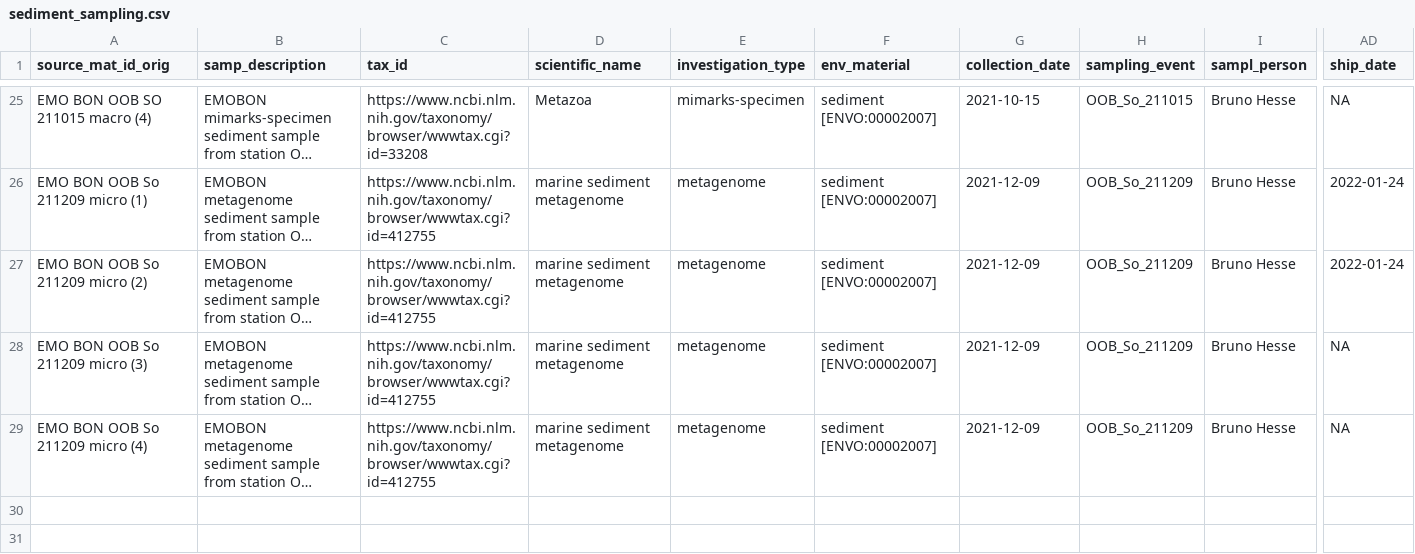
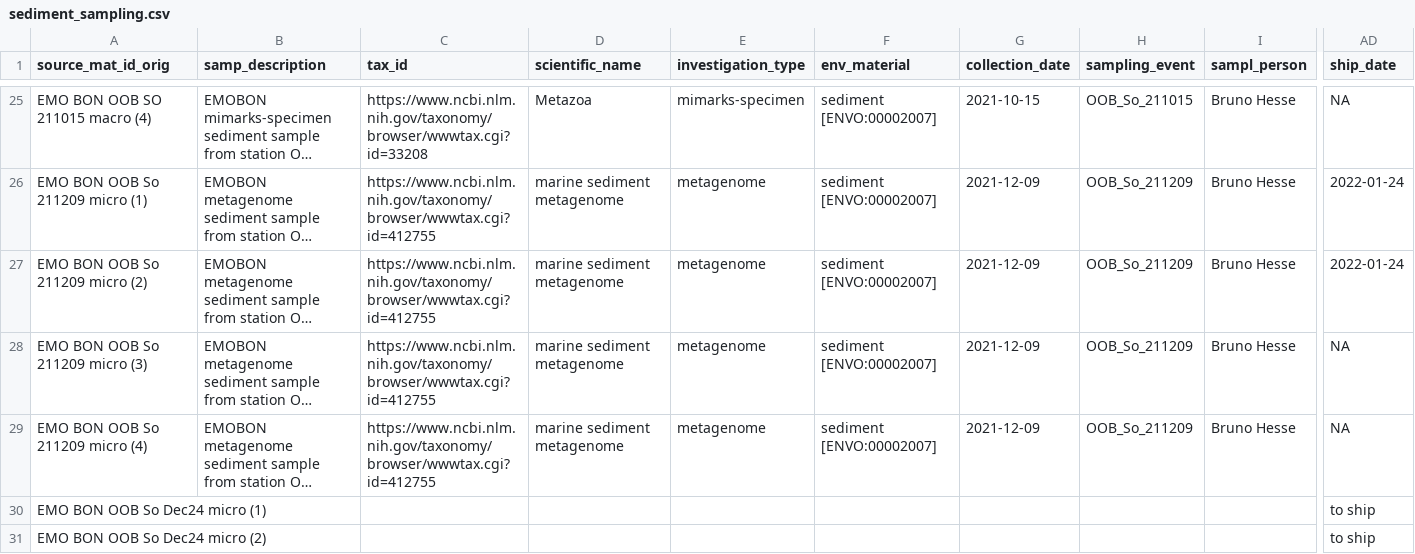
Before and after one commit to emo-bon/observatory-oob-crate, a CSV file: logsheets/transformed/sediment_sampling.csv, drawn as a sheet; only a part is shown, gaps mark what is left out; long unchanged cells end in …; rows hold the shown columns only; the diff names each change by its address in the sheet, - before the commit and + after, or states it on an @@ line.

```diff
--- a/logsheets/transformed/sediment_sampling.csv
+++ b/logsheets/transformed/sediment_sampling.csv
+row 30: EMO BON OOB So Dec24 micro (1) |  |  |  |  |  |  |  |  | to ship
+row 31: EMO BON OOB So Dec24 micro (2) |  |  |  |  |  |  |  |  | to ship
```
Also changed, not shown: logsheets/filtered/sediment_measured.csv, logsheets/filtered/sediment_sampling.csv, 3 other files.
